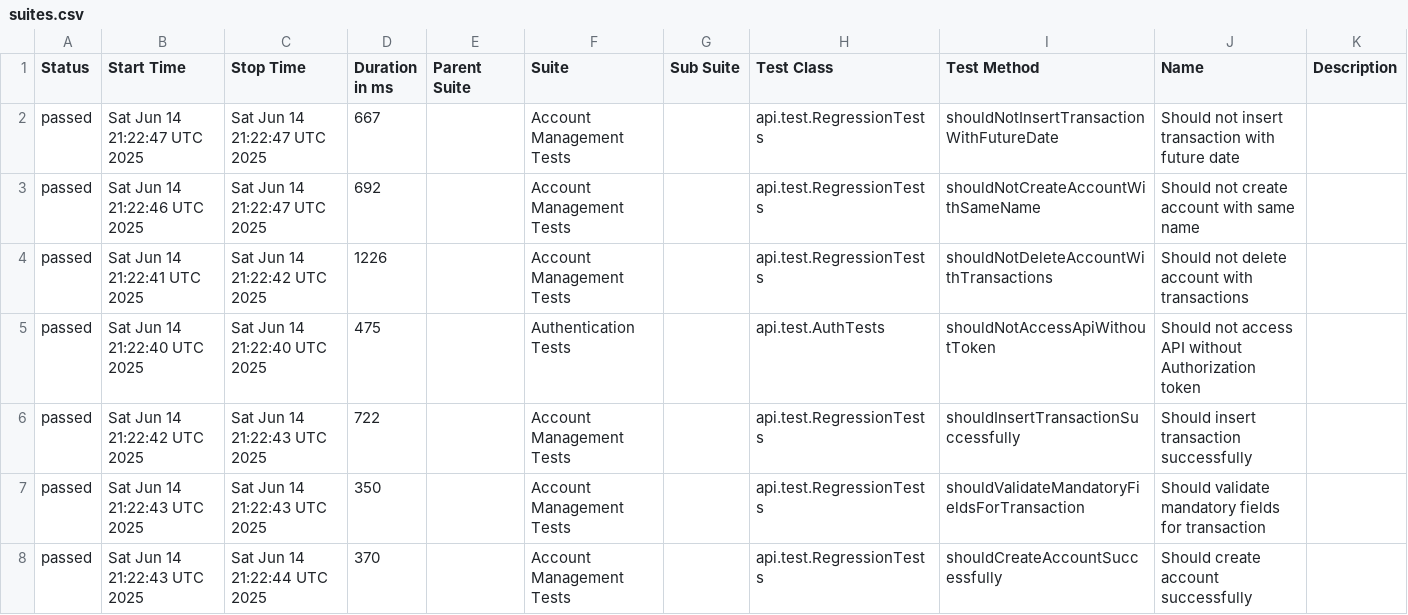
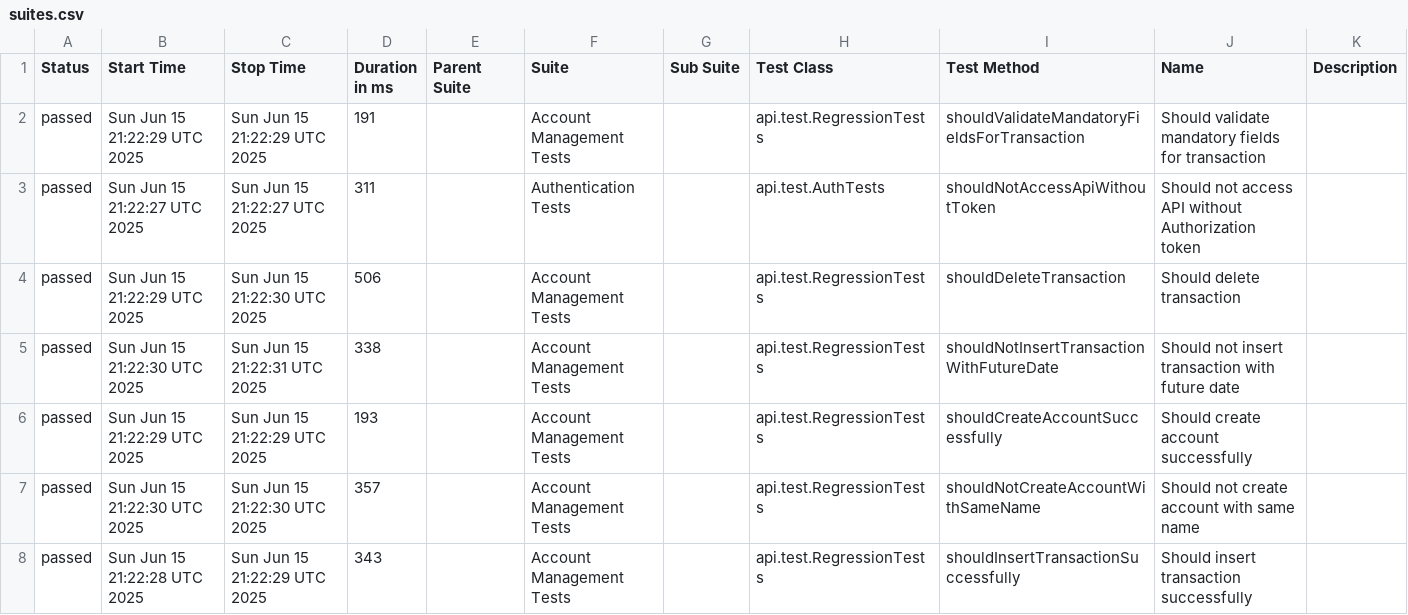
Before and after one commit to JosinaldoGJunior/java-automation-api, a CSV file: data/suites.csv, drawn as a sheet; only a part is shown; the diff covers the shown part only.

```diff
--- a/data/suites.csv
+++ b/data/suites.csv
@@ -1,8 +1,8 @@
 "Status","Start Time","Stop Time","Duration in ms","Parent Suite","Suite","Sub Suite","Test Class","Test Method","Name","Description"
-"passed","Sat Jun 14 21:22:47 UTC 2025","Sat Jun 14 21:22:47 UTC 2025","667","","Account Management Tests","","api.test.RegressionTests","shouldNotInsertTransactionWithFutureDate","Should not insert transaction with future date",""
-"passed","Sat Jun 14 21:22:46 UTC 2025","Sat Jun 14 21:22:47 UTC 2025","692","","Account Management Tests","","api.test.RegressionTests","shouldNotCreateAccountWithSameName","Should not create account with same name",""
-"passed","Sat Jun 14 21:22:41 UTC 2025","Sat Jun 14 21:22:42 UTC 2025","1226","","Account Management Tests","","api.test.RegressionTests","shouldNotDeleteAccountWithTransactions","Should not delete account with transactions",""
-"passed","Sat Jun 14 21:22:40 UTC 2025","Sat Jun 14 21:22:40 UTC 2025","475","","Authentication Tests","","api.test.AuthTests","shouldNotAccessApiWithoutToken","Should not access API without Authorization token",""
-"passed","Sat Jun 14 21:22:42 UTC 2025","Sat Jun 14 21:22:43 UTC 2025","722","","Account Management Tests","","api.test.RegressionTests","shouldInsertTransactionSuccessfully","Should insert transaction successfully",""
-"passed","Sat Jun 14 21:22:43 UTC 2025","Sat Jun 14 21:22:43 UTC 2025","350","","Account Management Tests","","api.test.RegressionTests","shouldValidateMandatoryFieldsForTransaction","Should validate mandatory fields for transaction",""
-"passed","Sat Jun 14 21:22:43 UTC 2025","Sat Jun 14 21:22:44 UTC 2025","370","","Account Management Tests","","api.test.RegressionTests","shouldCreateAccountSuccessfully","Should create account successfully",""
+"passed","Sun Jun 15 21:22:29 UTC 2025","Sun Jun 15 21:22:29 UTC 2025","191","","Account Management Tests","","api.test.RegressionTests","shouldValidateMandatoryFieldsForTransaction","Should validate mandatory fields for transaction",""
+"passed","Sun Jun 15 21:22:27 UTC 2025","Sun Jun 15 21:22:27 UTC 2025","311","","Authentication Tests","","api.test.AuthTests","shouldNotAccessApiWithoutToken","Should not access API without Authorization token",""
+"passed","Sun Jun 15 21:22:29 UTC 2025","Sun Jun 15 21:22:30 UTC 2025","506","","Account Management Tests","","api.test.RegressionTests","shouldDeleteTransaction","Should delete transaction",""
+"passed","Sun Jun 15 21:22:30 UTC 2025","Sun Jun 15 21:22:31 UTC 2025","338","","Account Management Tests","","api.test.RegressionTests","shouldNotInsertTransactionWithFutureDate","Should not insert transaction with future date",""
+"passed","Sun Jun 15 21:22:29 UTC 2025","Sun Jun 15 21:22:29 UTC 2025","193","","Account Management Tests","","api.test.RegressionTests","shouldCreateAccountSuccessfully","Should create account successfully",""
+"passed","Sun Jun 15 21:22:30 UTC 2025","Sun Jun 15 21:22:30 UTC 2025","357","","Account Management Tests","","api.test.RegressionTests","shouldNotCreateAccountWithSameName","Should not create account with same name",""
+"passed","Sun Jun 15 21:22:28 UTC 2025","Sun Jun 15 21:22:29 UTC 2025","343","","Account Management Tests","","api.test.RegressionTests","shouldInsertTransactionSuccessfully","Should insert transaction successfully",""
```
Also changed, not shown: 8 edited cells elsewhere in this file, 31 other files.
